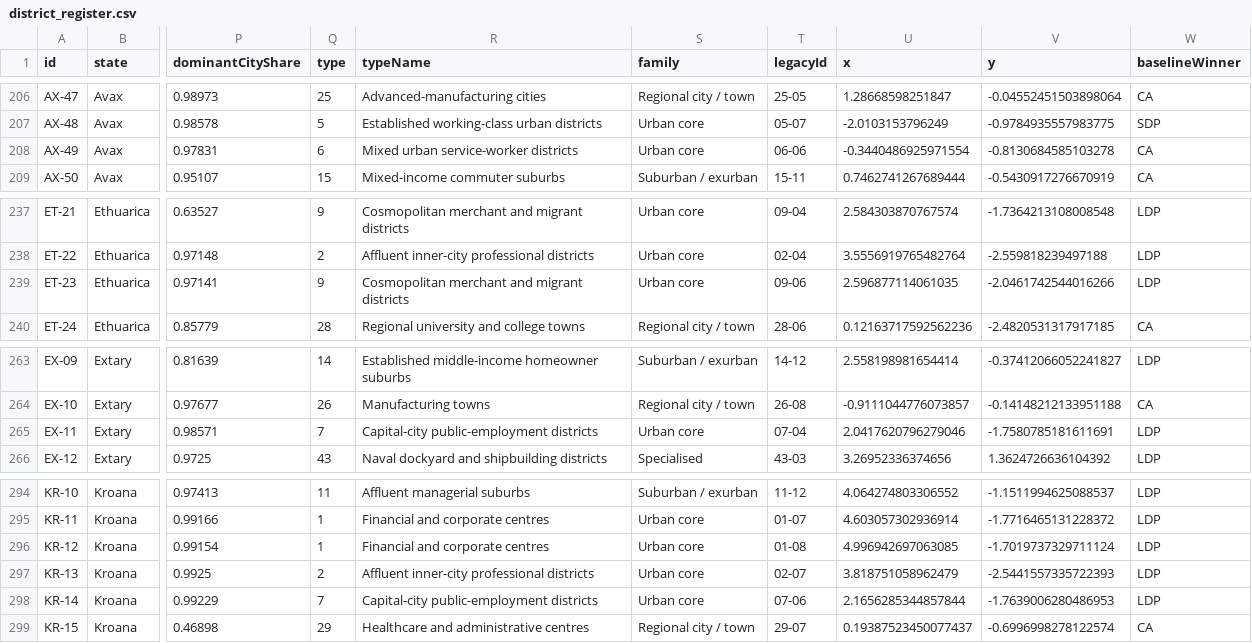
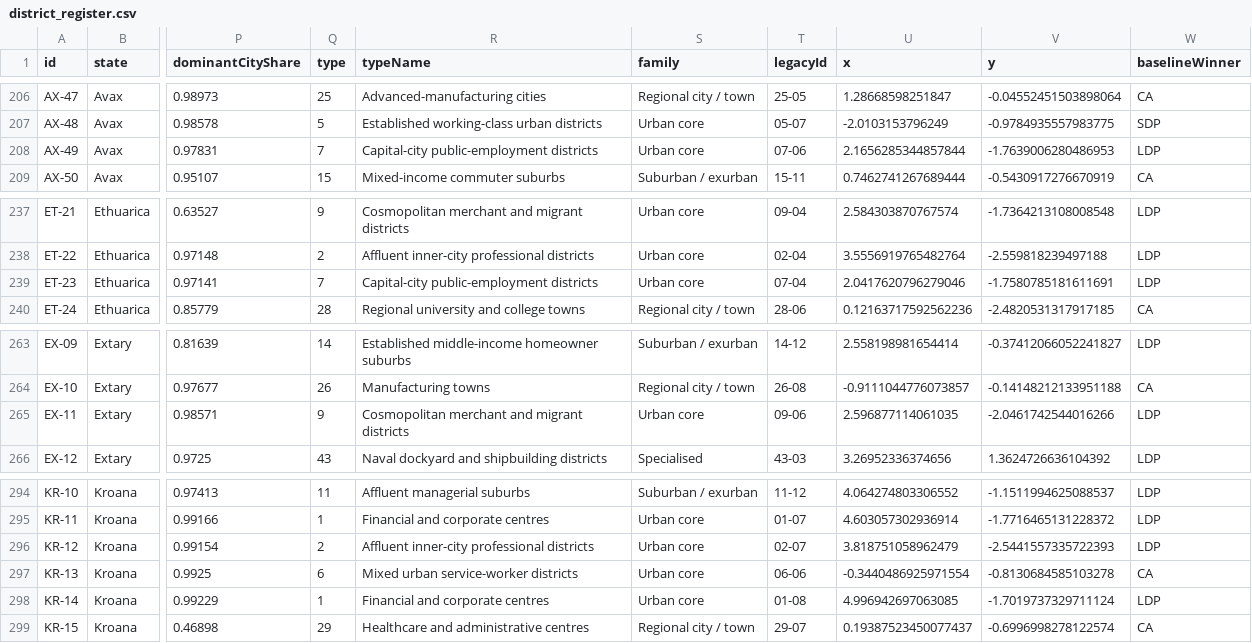
Before and after one commit to lenno15697/Wizlandia-Elections, a CSV file: district_register.csv, drawn as a sheet; only a part is shown, gaps mark what is left out; the diff names each change by its address in the sheet, - before the commit and + after, or states it on an @@ line.

```diff
--- a/district_register.csv
+++ b/district_register.csv
-Q208 (type): 6
+Q208 (type): 7
-R208 (typeName): Mixed urban service-worker districts
+R208 (typeName): Capital-city public-employment districts
-T208 (legacyId): 06-06
+T208 (legacyId): 07-06
-U208 (x): -0.3440486925971554
+U208 (x): 2.1656285344857844
-V208 (y): -0.8130684585103278
+V208 (y): -1.7639006280486953
-W208 (baselineWinner): CA
+W208 (baselineWinner): LDP
-Q239 (type): 9
+Q239 (type): 7
-R239 (typeName): Cosmopolitan merchant and migrant districts
+R239 (typeName): Capital-city public-employment districts
-T239 (legacyId): 09-06
+T239 (legacyId): 07-04
-U239 (x): 2.596877114061035
+U239 (x): 2.0417620796279046
-V239 (y): -2.0461742544016266
+V239 (y): -1.7580785181611691
-Q265 (type): 7
+Q265 (type): 9
-R265 (typeName): Capital-city public-employment districts
+R265 (typeName): Cosmopolitan merchant and migrant districts
-T265 (legacyId): 07-04
+T265 (legacyId): 09-06
-U265 (x): 2.0417620796279046
+U265 (x): 2.596877114061035
-V265 (y): -1.7580785181611691
+V265 (y): -2.0461742544016266
-Q296 (type): 1
+Q296 (type): 2
-R296 (typeName): Financial and corporate centres
+R296 (typeName): Affluent inner-city professional districts
-T296 (legacyId): 01-08
+T296 (legacyId): 02-07
-U296 (x): 4.996942697063085
+U296 (x): 3.818751058962479
-V296 (y): -1.7019737329711124
+V296 (y): -2.5441557335722393
-Q297 (type): 2
+Q297 (type): 6
-R297 (typeName): Affluent inner-city professional districts
+R297 (typeName): Mixed urban service-worker districts
-T297 (legacyId): 02-07
+T297 (legacyId): 06-06
-U297 (x): 3.818751058962479
+U297 (x): -0.3440486925971554
-V297 (y): -2.5441557335722393
+V297 (y): -0.8130684585103278
-W297 (baselineWinner): LDP
+W297 (baselineWinner): CA
-Q298 (type): 7
+Q298 (type): 1
-R298 (typeName): Capital-city public-employment districts
+R298 (typeName): Financial and corporate centres
-T298 (legacyId): 07-06
+T298 (legacyId): 01-08
-U298 (x): 2.1656285344857844
+U298 (x): 4.996942697063085
-V298 (y): -1.7639006280486953
+V298 (y): -1.7019737329711124
```
Also changed, not shown: district_permutation_changes.csv, 7 other files.
